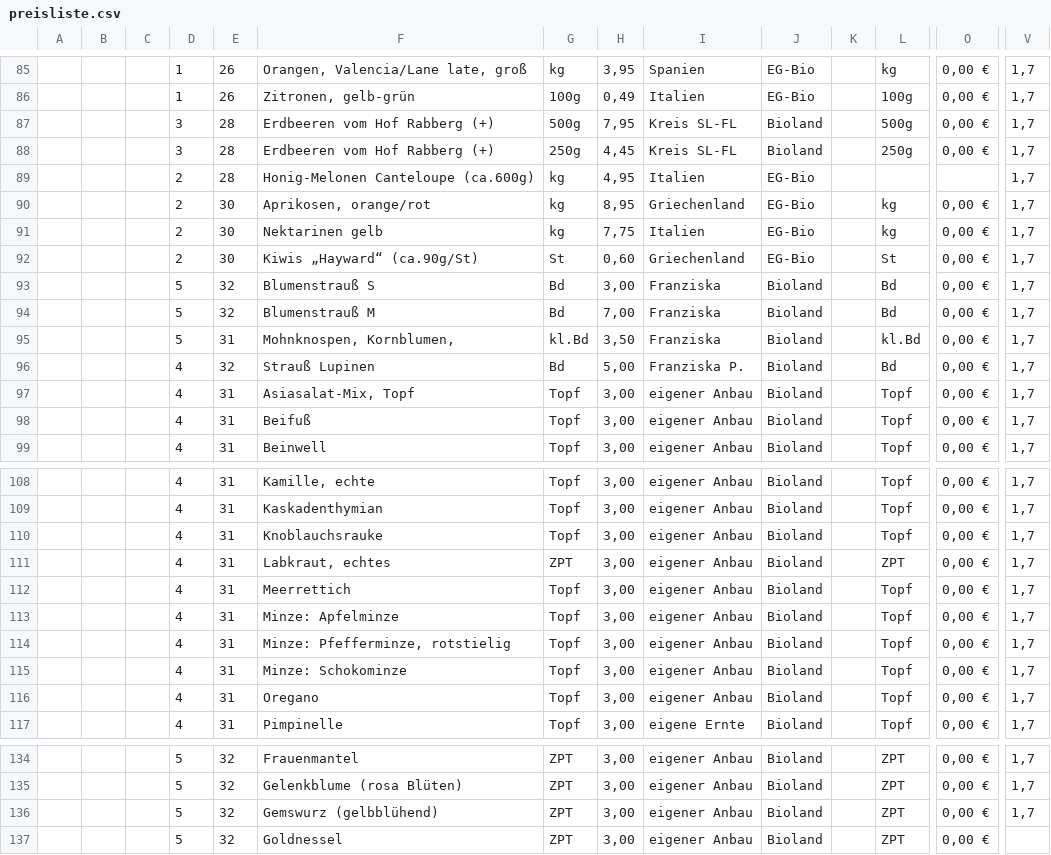
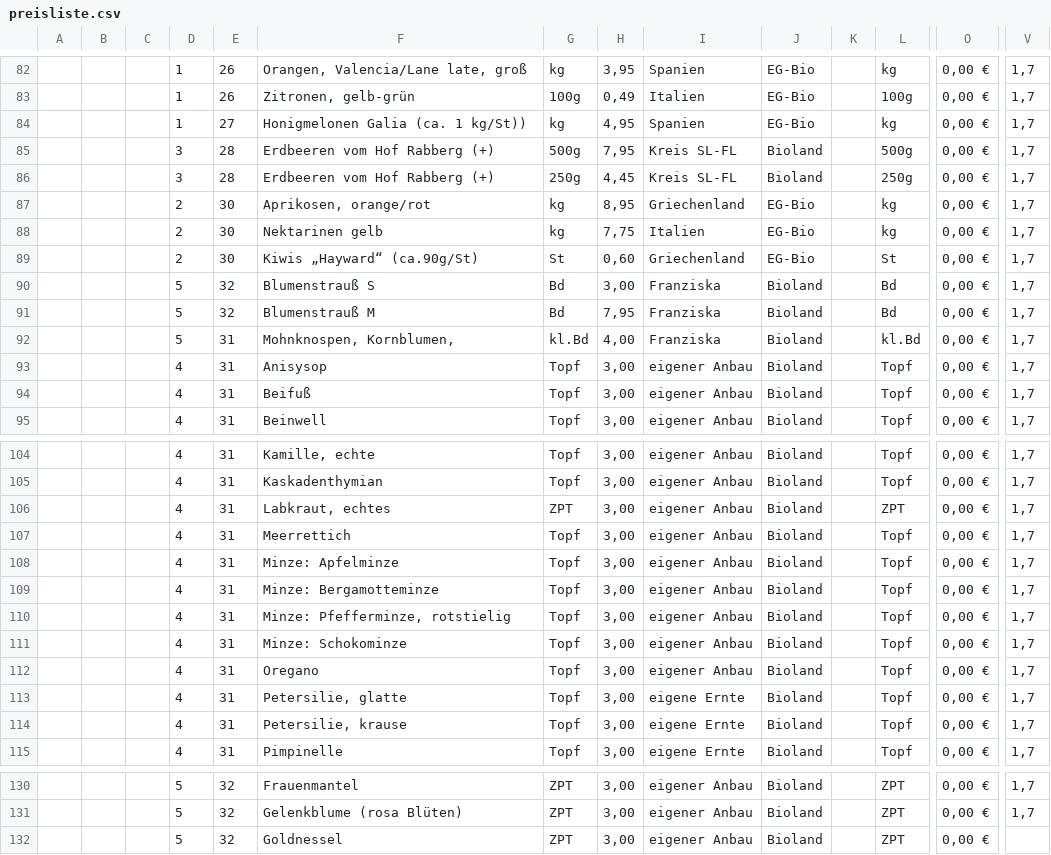
Before and after one commit to Freudenhof/Bestellformular, a CSV file: preisliste.csv, drawn as a sheet; only a part is shown, gaps mark what is left out; removed rows and columns are numbered as before the commit, all else as after; rows hold the shown columns only; the diff covers the shown part only; the diff names each change by its address in the sheet, - before the commit and + after, or states it on an @@ line.

Commit message:
Add files via upload

```diff
--- a/preisliste.csv
+++ b/preisliste.csv
+row 84:  |  |  | 1 | 27 | Honigmelonen Galia (ca. 1 kg/St)) | kg | 4,95 | Spanien | EG-Bio |  | kg | 0,00 € | 1,7
-row 89:  |  |  | 2 | 28 | Honig-Melonen Canteloupe (ca.600g) | kg | 4,95 | Italien | EG-Bio |  |  |  | 1,7
-H91: 7,00
+H91: 7,95
-H92: 3,50
+H92: 4,00
-row 96:  |  |  | 4 | 32 | Strauß Lupinen | Bd | 5,00 | Franziska P. | Bioland |  | Bd | 0,00 € | 1,7
-F93: Asiasalat-Mix, Topf
+F93: Anisysop
-row 110:  |  |  | 4 | 31 | Knoblauchsrauke | Topf | 3,00 | eigener Anbau | Bioland |  | Topf | 0,00 € | 1,7
+row 109:  |  |  | 4 | 31 | Minze: Bergamotteminze | Topf | 3,00 | eigener Anbau | Bioland |  | Topf | 0,00 € | 1,7
+row 113:  |  |  | 4 | 31 | Petersilie, glatte | Topf | 3,00 | eigene Ernte | Bioland |  | Topf | 0,00 € | 1,7
+row 114:  |  |  | 4 | 31 | Petersilie, krause | Topf | 3,00 | eigene Ernte | Bioland |  | Topf | 0,00 € | 1,7
-row 136:  |  |  | 5 | 32 | Gemswurz (gelbblühend) | ZPT | 3,00 | eigener Anbau | Bioland |  | ZPT | 0,00 € | 1,7
```
Also changed, not shown: 2 added rows, 6 removed rows, 1 moved row and 16 edited cells elsewhere in this file.
